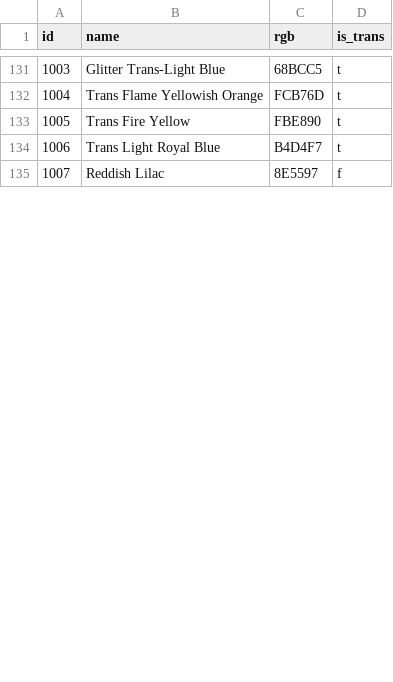
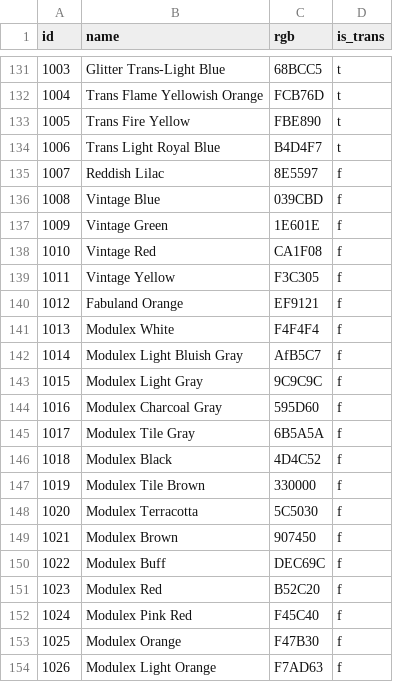
Before and after one commit to pedroj/LegoParts, a CSV file: inst/extdata/colors.csv, drawn as a sheet; only a part is shown, gaps mark what is left out; the diff covers the shown part only.

```diff
--- a/inst/extdata/colors.csv
+++ b/inst/extdata/colors.csv
@@ -135 +135,20 @@ id,name,rgb,is_trans
 1007,Reddish Lilac,8E5597,f
+1008,Vintage Blue,039CBD,f
+1009,Vintage Green,1E601E,f
+1010,Vintage Red,CA1F08,f
+1011,Vintage Yellow,F3C305,f
+1012,Fabuland Orange,EF9121,f
+1013,Modulex White,F4F4F4,f
+1014,Modulex Light Bluish Gray,AfB5C7,f
+1015,Modulex Light Gray,9C9C9C,f
+1016,Modulex Charcoal Gray,595D60,f
+1017,Modulex Tile Gray,6B5A5A,f
+1018,Modulex Black,4D4C52,f
+1019,Modulex Tile Brown,330000,f
+1020,Modulex Terracotta,5C5030,f
+1021,Modulex Brown,907450,f
+1022,Modulex Buff,DEC69C,f
+1023,Modulex Red,B52C20,f
+1024,Modulex Pink Red,F45C40,f
+1025,Modulex Orange,F47B30,f
+1026,Modulex Light Orange,F7AD63,f
```
Also changed, not shown: 23 added rows and 2 edited cells elsewhere in this file, inst/extdata/inventory_sets.csv, inst/extdata/part_categories.csv, 4 other files.
